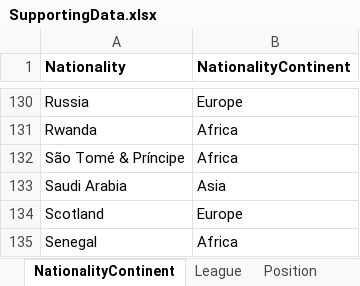
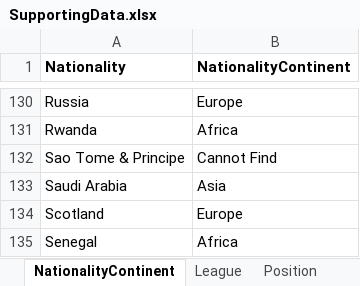
Before and after one commit to John-Slack/SEIS_763_Fifa_Values, an Excel workbook: Data/HelperData/SupportingData.xlsx, sheet NationalityContinent, drawn as a sheet; only a part is shown, gaps mark what is left out; values as stored, in another font and other column widths than the file's, no borders; removed rows and columns are numbered as before the commit, all else as after; the diff names each change by its address in the sheet, - before the commit and + after, or states it on an @@ line.

```diff
--- a/Data/HelperData/SupportingData.xlsx (sheet NationalityContinent)
+++ b/Data/HelperData/SupportingData.xlsx (sheet NationalityContinent)
-row 132: São Tomé & Príncipe | Africa
+row 132: Sao Tome & Principe | Cannot Find
```
Also changed, not shown: sheet League.
